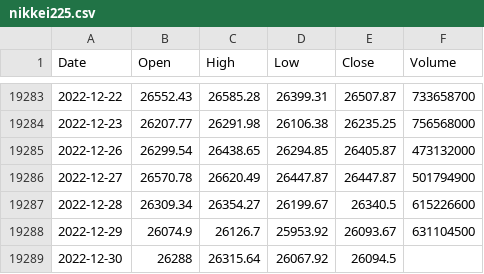
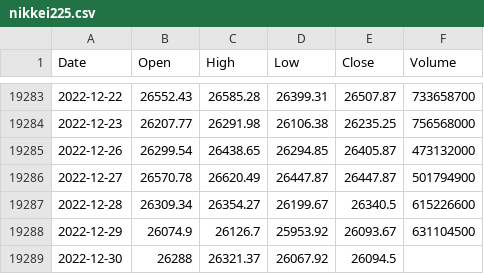
Before and after one commit to KwangYeol/stock-now, a CSV file: index/nikkei225.csv, drawn as a sheet; only a part is shown, gaps mark what is left out.

```diff
--- a/index/nikkei225.csv
+++ b/index/nikkei225.csv
@@ -19288,2 +19288,2 @@ Date,Open,High,Low,Close,Volume
 2022-12-29,26074.9,26126.7,25953.92,26093.67,631104500
-2022-12-30,26288,26315.64,26067.92,26094.5,
+2022-12-30,26288,26321.37,26067.92,26094.5
```
Also changed, not shown: index/dax.csv, index/nasdaq.csv, 2 other files.
